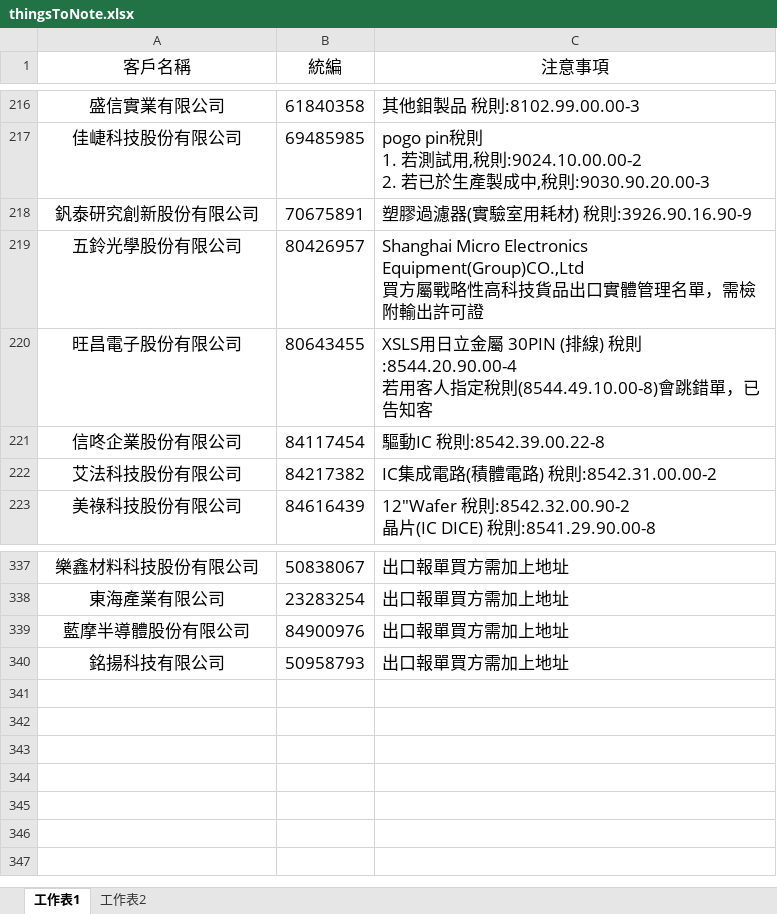
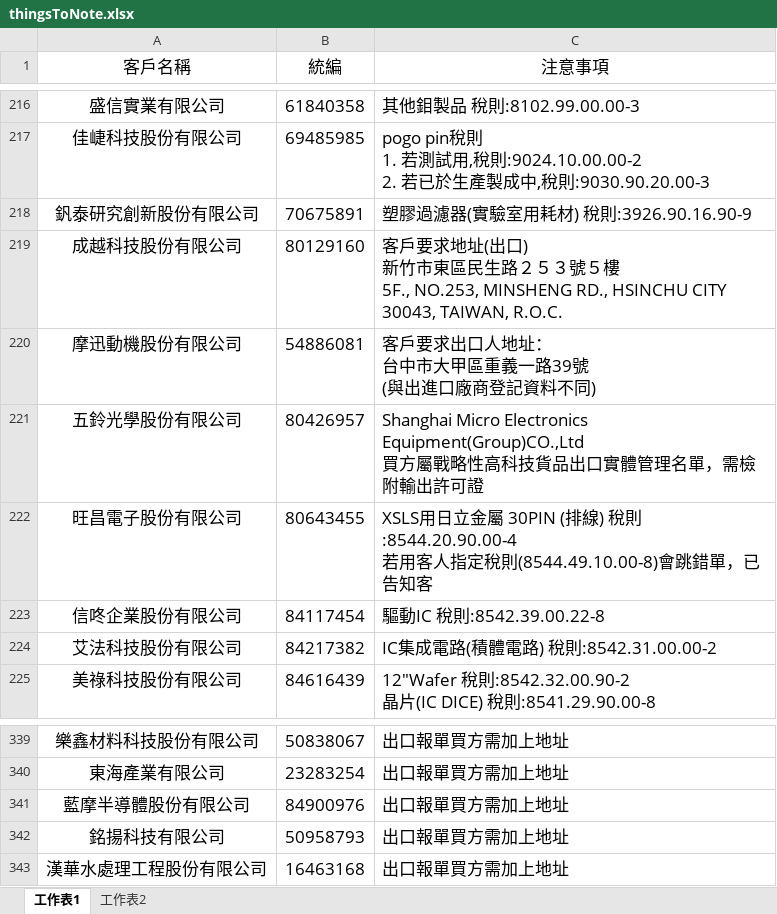
Before and after one commit to liyijung/Export-declaration, an Excel workbook: thingsToNote.xlsx, sheet 工作表1, drawn as a sheet; only a part is shown, gaps mark what is left out; values as stored, in another font and other column widths than the file's, no borders; conditional formats not drawn; ↵ is a line break in a cell; the diff names each change by its address in the sheet, - before the commit and + after, or states it on an @@ line.

Commit message:
Add files via upload

```diff
--- a/thingsToNote.xlsx (sheet 工作表1)
+++ b/thingsToNote.xlsx (sheet 工作表1)
+row 219: 成越科技股份有限公司 | 80129160 | 客戶要求地址(出口) ↵ 新竹市東區民生路２５３號５樓 ↵ 5F., NO.253, MINSHENG RD., HSINCHU CITY 30043, TAIWAN, R.O.C.
+row 220: 摩迅動機股份有限公司 | 54886081 | 客戶要求出口人地址： ↵ 台中市大甲區重義一路39號 ↵ (與出進口廠商登記資料不同)
+row 343: 漢華水處理工程股份有限公司 | 16463168 | 出口報單買方需加上地址
```
